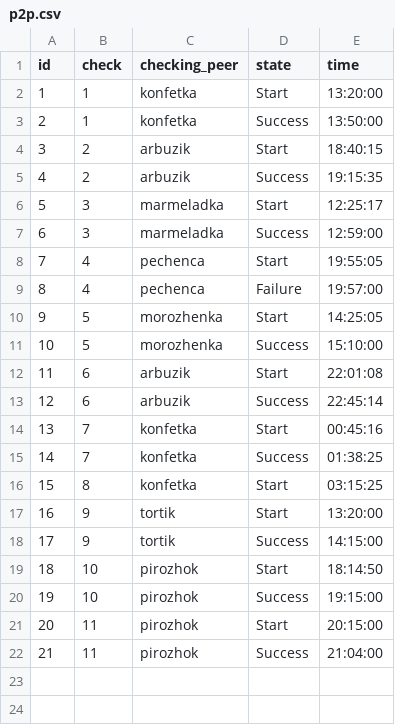
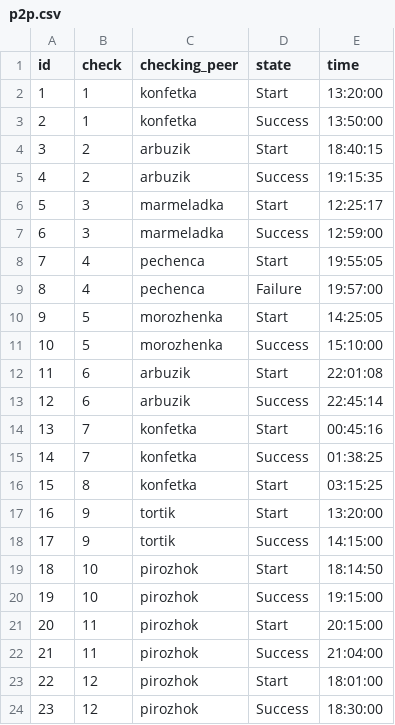
Before and after one commit to AlexeyGordiychenko/scp_info_v1, a CSV file: src/data/p2p.csv, drawn as a sheet; the diff names each change by its address in the sheet, - before the commit and + after, or states it on an @@ line.

Commit message:
Add part 3.6 and data for it

```diff
--- a/src/data/p2p.csv
+++ b/src/data/p2p.csv
+row 23: 22 | 12 | pirozhok | Start | 18:01:00
+row 24: 23 | 12 | pirozhok | Success | 18:30:00
```
Also changed, not shown: src/data/checks.csv, src/data/transferred_points.csv, 2 other files.
